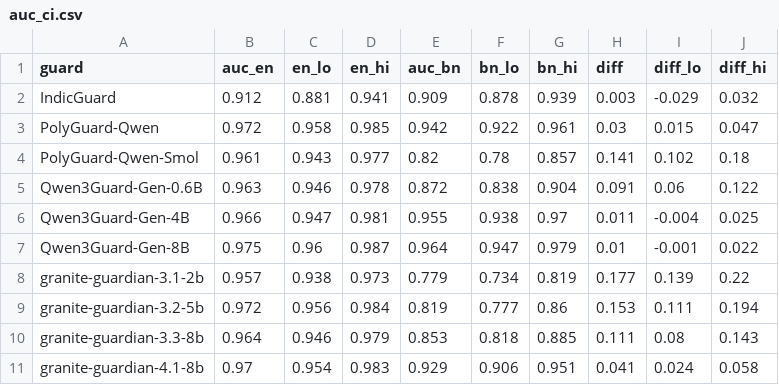
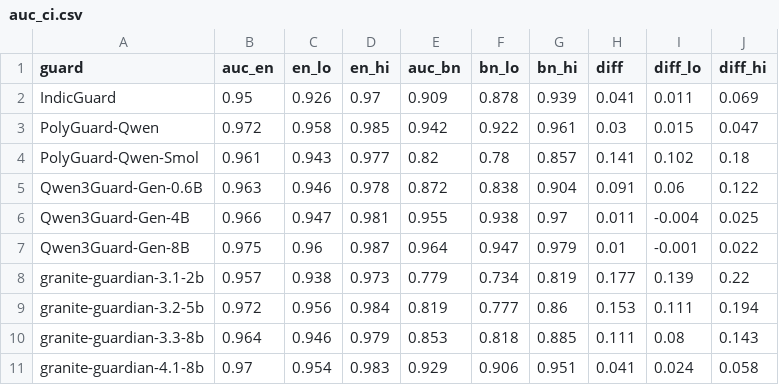
Before and after one commit to shaon5775/BanglaOR, a CSV file: results/final/auc_ci.csv, drawn as a sheet.

Commit message:
Update AUC CIs and calibration (IndicGuard fix)

```diff
--- a/results/final/auc_ci.csv
+++ b/results/final/auc_ci.csv
@@ -1,3 +1,3 @@
 guard,auc_en,en_lo,en_hi,auc_bn,bn_lo,bn_hi,diff,diff_lo,diff_hi
-IndicGuard,0.912,0.881,0.941,0.909,0.878,0.939,0.003,-0.029,0.032
+IndicGuard,0.95,0.926,0.97,0.909,0.878,0.939,0.041,0.011,0.069
 PolyGuard-Qwen,0.972,0.958,0.985,0.942,0.922,0.961,0.03,0.015,0.047
```
Also changed, not shown: results/final/calibration.csv.
